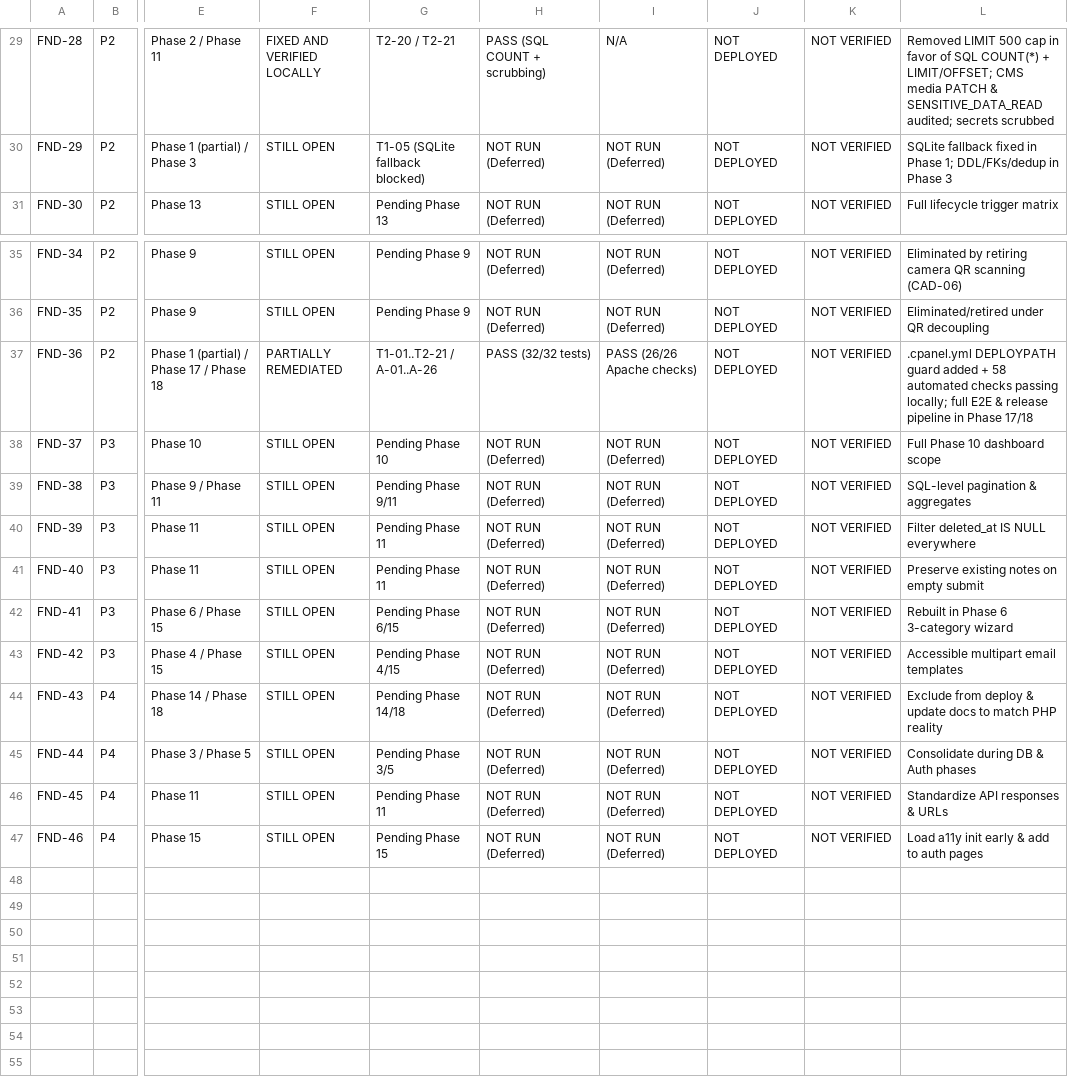
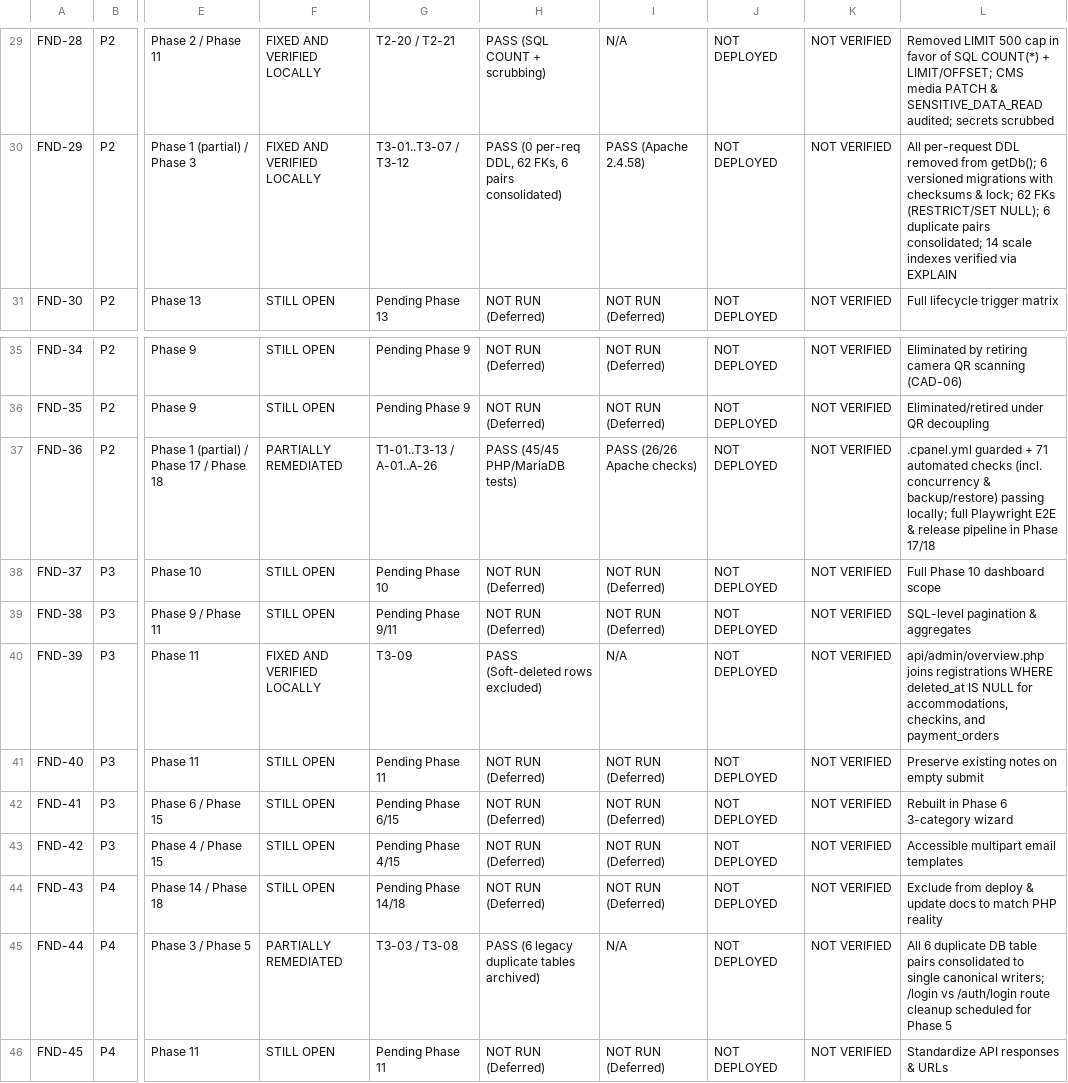
Before and after one commit to gurarpitzz/purplefestivalgujarat, a CSV file: project-docs/SECURITY_REMEDIATION_TRACKER.csv, drawn as a sheet; only a part is shown, gaps mark what is left out; the shorter side is filled out with more unchanged rows; the diff covers the shown part only; the diff names each change by its address in the sheet, - before the commit and + after, or states it on an @@ line.

Commit message:
Phase 3: Versioned migrations, atomic Registration IDs, referential integrity, and historical data protection

```diff
--- a/project-docs/SECURITY_REMEDIATION_TRACKER.csv
+++ b/project-docs/SECURITY_REMEDIATION_TRACKER.csv
-F30: STILL OPEN
+F30: FIXED AND VERIFIED LOCALLY
-G30: T1-05 (SQLite fallback blocked)
+G30: T3-01..T3-07 / T3-12
-H30: NOT RUN (Deferred)
+H30: PASS (0 per-req DDL, 62 FKs, 6 pairs consolidated)
-I30: NOT RUN (Deferred)
+I30: PASS (Apache 2.4.58)
-L30: SQLite fallback fixed in Phase 1; DDL/FKs/dedup in Phase 3
+L30: All per-request DDL removed from getDb(); 6 versioned migrations with checksums & lock; 62 FKs (RESTRICT/SET NULL); 6 duplicate pairs consolidated; 14 scale indexes verified via EXPLAIN
-G37: T1-01..T2-21 / A-01..A-26
+G37: T1-01..T3-13 / A-01..A-26
-H37: PASS (32/32 tests)
+H37: PASS (45/45 PHP/MariaDB tests)
-L37: .cpanel.yml DEPLOYPATH guard added + 58 automated checks passing locally; full E2E &…
+L37: .cpanel.yml guarded + 71 automated checks (incl. concurrency & backup/restore) passing locally; full Playwright E2E &…
-F40: STILL OPEN
+F40: FIXED AND VERIFIED LOCALLY
-G40: Pending Phase 11
+G40: T3-09
-H40: NOT RUN (Deferred)
+H40: PASS (Soft-deleted rows excluded)
-I40: NOT RUN (Deferred)
+I40: N/A
-L40: Filter deleted_at IS NULL everywhere
+L40: api/admin/overview.php joins registrations WHERE deleted_at IS NULL for accommodations, checkins, and payment_orders
-F45: STILL OPEN
+F45: PARTIALLY REMEDIATED
-G45: Pending Phase 3/5
+G45: T3-03 / T3-08
-H45: NOT RUN (Deferred)
+H45: PASS (6 legacy duplicate tables archived)
-I45: NOT RUN (Deferred)
+I45: N/A
-L45: Consolidate during DB & Auth phases
+L45: All 6 duplicate DB table pairs consolidated to single canonical writers; /login vs /auth/login route cleanup scheduled for Phase 5
```
Also changed, not shown: 29 edited cells elsewhere in this file, project-docs/REQUIREMENTS_TRACEABILITY_MATRIX.csv, 47 other files.
